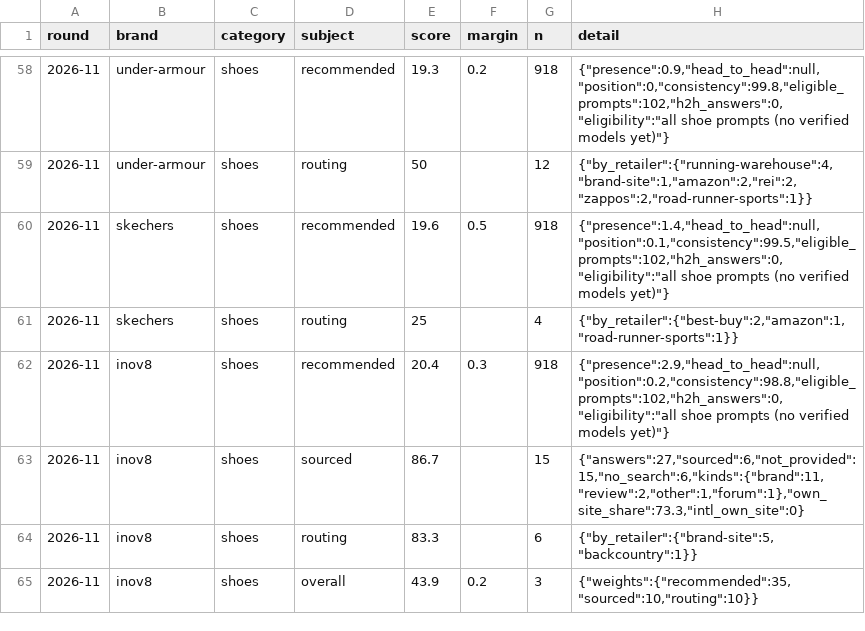
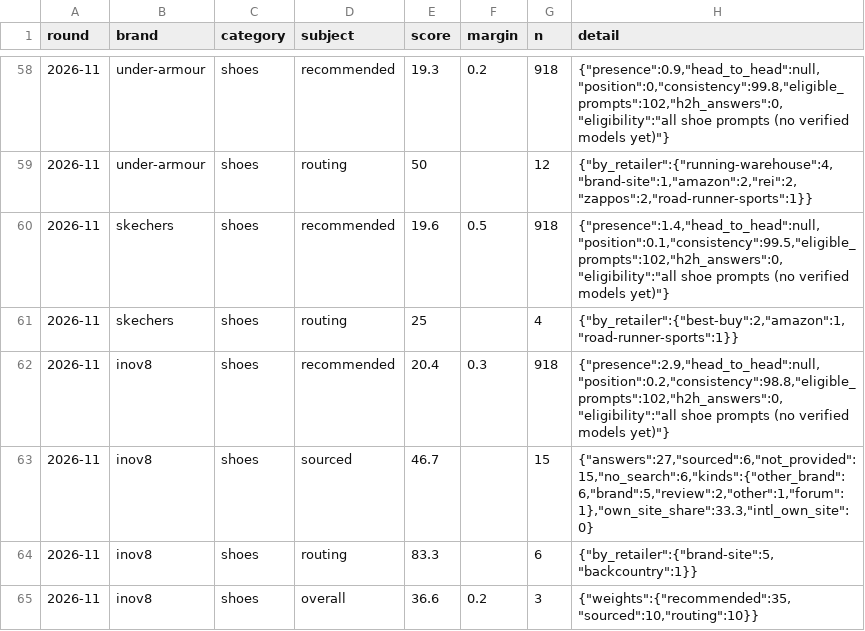
Before and after one commit to Dirtdog88/Solestats, a CSV file: data/rounds/2026-11/scores.csv, drawn as a sheet; only a part is shown, gaps mark what is left out; the diff covers the shown part only.

```diff
--- a/data/rounds/2026-11/scores.csv
+++ b/data/rounds/2026-11/scores.csv
@@ -62,4 +62,4 @@ round,brand,category,subject,score,margin,n,detail
 2026-11,inov8,shoes,recommended,20.4,0.3,918,"{""presence"":2.9,""head_to_head"":null,""position"":0.2,""consistency"":98.8,""eligible_prompts"":102,""h2h_answers"":0,""eligibility"":""all shoe prompts (no verified models yet)""}"
-2026-11,inov8,shoes,sourced,86.7,,15,"{""answers"":27,""sourced"":6,""not_provided"":15,""no_search"":6,""kinds"":{""brand"":11,""review"":2,""other"":1,""forum"":1},""own_site_share"":73.3,""intl_own_site"":0}"
+2026-11,inov8,shoes,sourced,46.7,,15,"{""answers"":27,""sourced"":6,""not_provided"":15,""no_search"":6,""kinds"":{""other_brand"":6,""brand"":5,""review"":2,""other"":1,""forum"":1},""own_site_share"":33.3,""intl_own_site"":0}"
 2026-11,inov8,shoes,routing,83.3,,6,"{""by_retailer"":{""brand-site"":5,""backcountry"":1}}"
-2026-11,inov8,shoes,overall,43.9,0.2,3,"{""weights"":{""recommended"":35,""sourced"":10,""routing"":10}}"
+2026-11,inov8,shoes,overall,36.6,0.2,3,"{""weights"":{""recommended"":35,""sourced"":10,""routing"":10}}"
```
Also changed, not shown: 39 edited cells elsewhere in this file, data/2026-11-21-brands.csv, public/data/2026-11/scores.csv, 7 other files.
